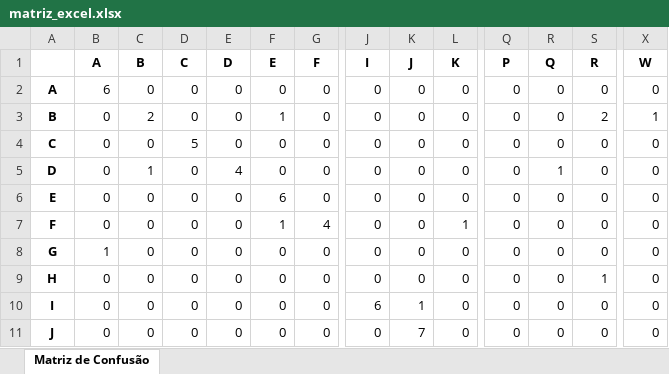
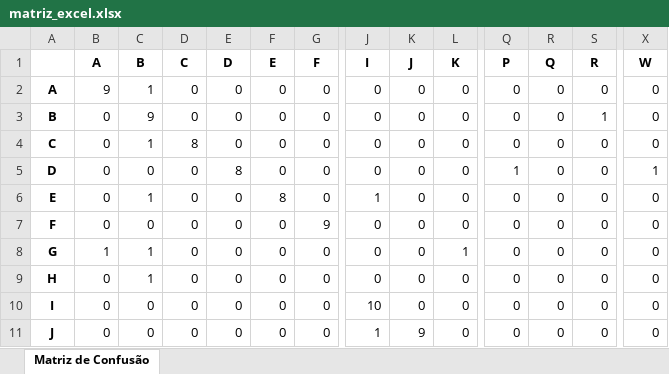
Before and after one commit to Icarolmo/CNN_Neural_Network, an Excel workbook: matriz_de_confusao/matriz_excel.xlsx, sheet Matriz de Confusão, drawn as a sheet; only a part is shown, gaps mark what is left out; values as stored, in another font and other column widths than the file's, no borders; the diff covers the shown part only; the diff names each change by its address in the sheet, - before the commit and + after, or states it on an @@ line.

```diff
--- a/matriz_de_confusao/matriz_excel.xlsx (sheet Matriz de Confusão)
+++ b/matriz_de_confusao/matriz_excel.xlsx (sheet Matriz de Confusão)
-B2 (A): 6
+B2 (A): 9
-C2 (B): 0
+C2 (B): 1
-C3 (B): 2
+C3 (B): 9
-F3 (E): 1
+F3 (E): 0
-S3 (R): 2
+S3 (R): 1
-X3 (W): 1
+X3 (W): 0
-C4 (B): 0
+C4 (B): 1
-D4 (C): 5
+D4 (C): 8
-C5 (B): 1
+C5 (B): 0
-E5 (D): 4
+E5 (D): 8
-Q5 (P): 0
+Q5 (P): 1
-R5 (Q): 1
+R5 (Q): 0
-X5 (W): 0
+X5 (W): 1
-C6 (B): 0
+C6 (B): 1
-F6 (E): 6
+F6 (E): 8
-J6 (I): 0
+J6 (I): 1
-F7 (E): 1
+F7 (E): 0
-G7 (F): 4
+G7 (F): 9
-L7 (K): 1
+L7 (K): 0
-C8:C9 (B): 0
+C8:C9 (B): 1
-L8 (K): 0
+L8 (K): 1
-S9 (R): 1
+S9 (R): 0
-J10 (I): 6
+J10 (I): 10
-K10 (J): 1
+K10 (J): 0
-J11 (I): 0
+J11 (I): 1
-K11 (J): 7
+K11 (J): 9
```
Also changed, not shown: 63 edited cells elsewhere in this sheet, 15 other files.
